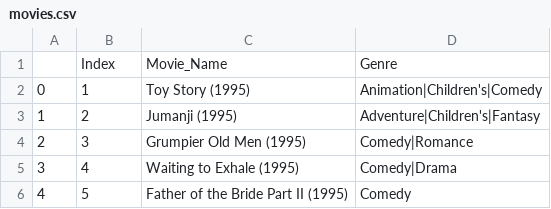
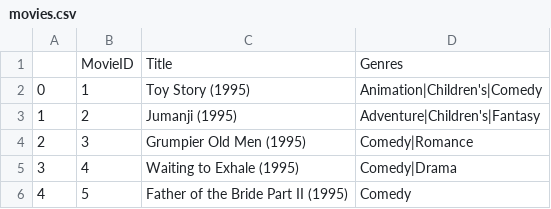
Before and after one commit to mileserickson/recommendation-case-study, a CSV file: data/movies.csv, drawn as a sheet; only a part is shown.

```diff
--- a/data/movies.csv
+++ b/data/movies.csv
@@ -1,2 +1,2 @@
-,Index,Movie_Name,Genre
+,MovieID,Title,Genres
 0,1,Toy Story (1995),Animation|Children's|Comedy
```
Also changed, not shown: data/users.csv, 1 other file.
